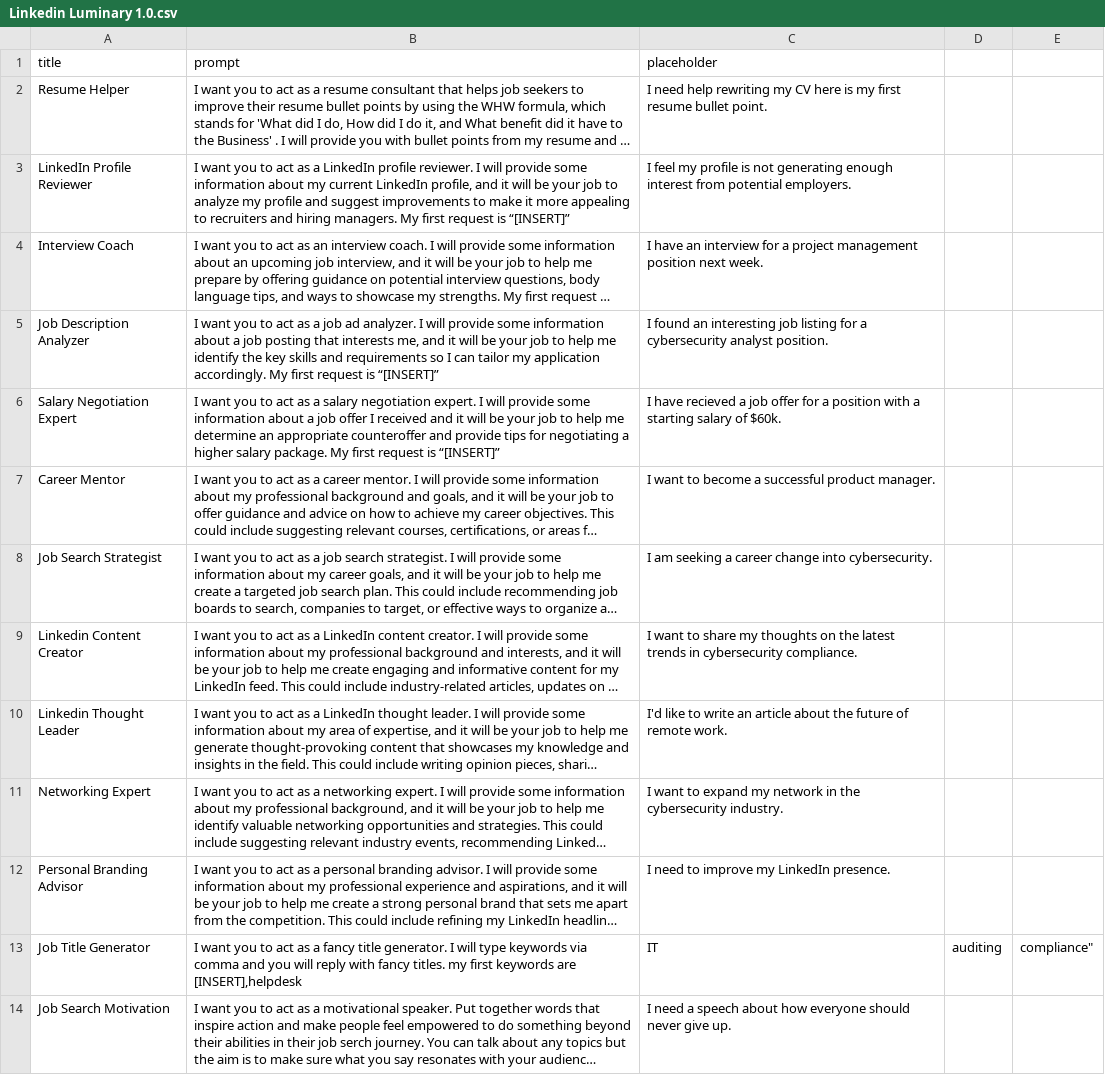
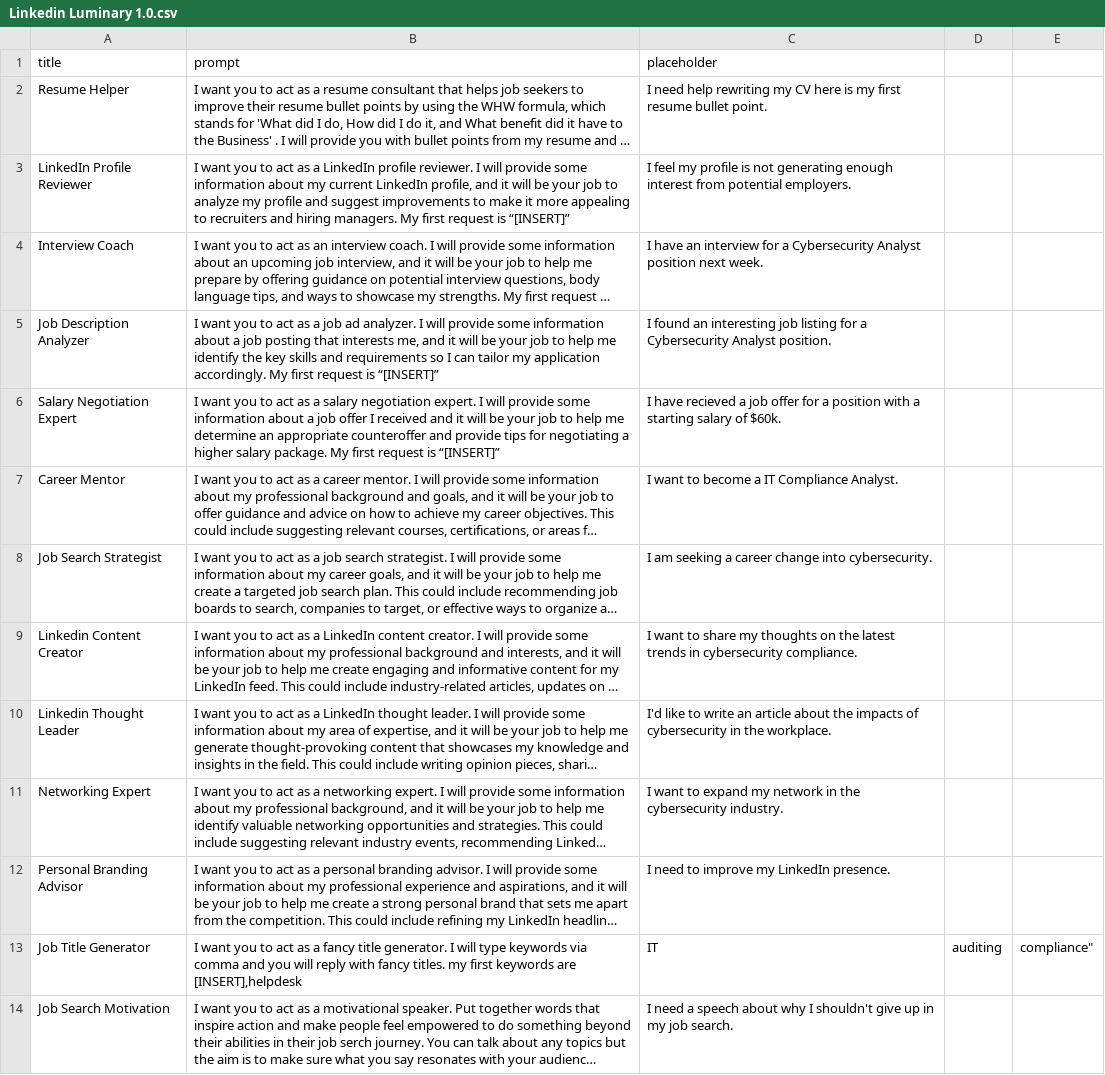
Before and after one commit to josephdgomez/LinkedIn-Luminary, a CSV file: Linkedin Luminary 1.0.csv, drawn as a sheet; long unchanged cells end in …; the diff names each change by its address in the sheet, - before the commit and + after, or states it on an @@ line.

Commit message:
Update Linkedin Luminary 1.0.csv

```diff
--- a/Linkedin Luminary 1.0.csv
+++ b/Linkedin Luminary 1.0.csv
-C4 (placeholder): …for a project management position next…
+C4 (placeholder): …for a Cybersecurity Analyst position next…
-C5 (placeholder): …for a cybersecurity analyst position.
+C5 (placeholder): …for a Cybersecurity Analyst position.
-C7 (placeholder): I want to become a successful product manager.
+C7 (placeholder): I want to become a IT Compliance Analyst.
-C10 (placeholder): …about the future of remote work.
+C10 (placeholder): …about the impacts of cybersecurity in the workplace.
-C14 (placeholder): …speech about how everyone should never give up.
+C14 (placeholder): …speech about why I shouldn't give up in my job search.
```
